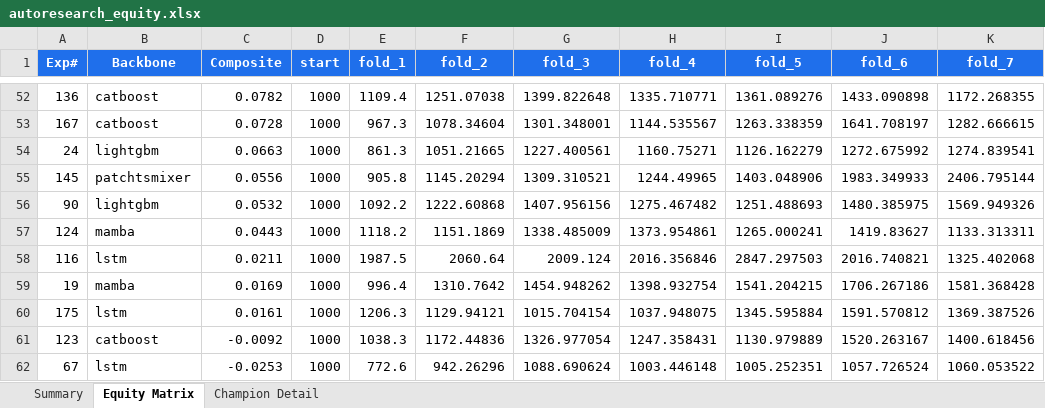
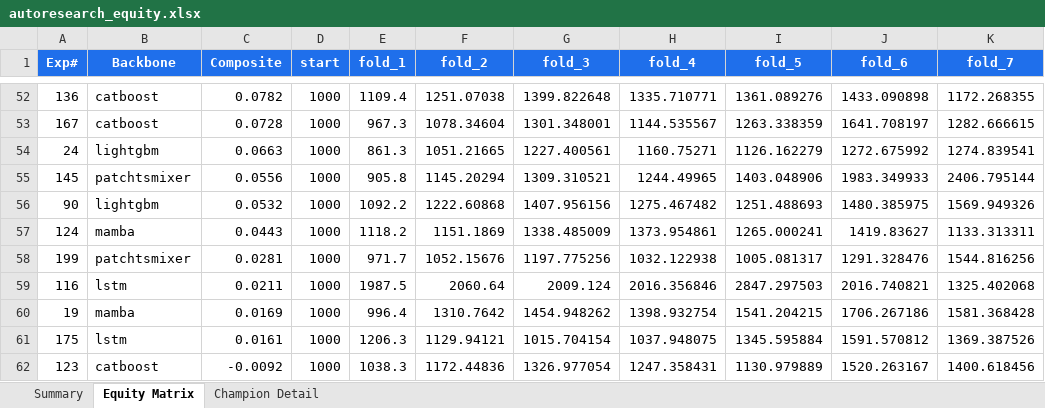
Before and after one commit to dlmastery/autoresearch, an Excel workbook: docs/index_stock_dashboard/autoresearch_equity.xlsx, sheet Equity Matrix, drawn as a sheet; only a part is shown, gaps mark what is left out; the shorter side is filled out with more unchanged rows; values as stored, in another font and other column widths than the file's, no borders; charts and pictures not drawn; the diff names each change by its address in the sheet, - before the commit and + after, or states it on an @@ line.

Commit message:
QQQ exp 199 PatchTSMixer 5-seed median +0.028 (real but tiny lift); exp 200 MLP variance check

```diff
--- a/docs/index_stock_dashboard/autoresearch_equity.xlsx (sheet Equity Matrix)
+++ b/docs/index_stock_dashboard/autoresearch_equity.xlsx (sheet Equity Matrix)
+row 58: 199 | patchtsmixer | 0.0281 | 1000 | 971.7 | 1052.15676 | 1197.775256 | 1032.122938 | 1005.081317 | 1291.328476 | 1544.816256
```
Also changed, not shown: sheet Summary, charts or pictures, 14 other files.
